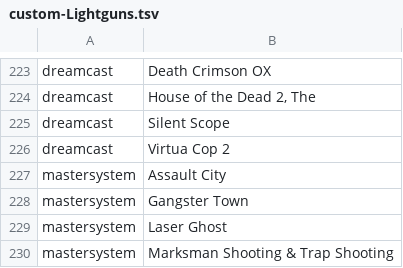
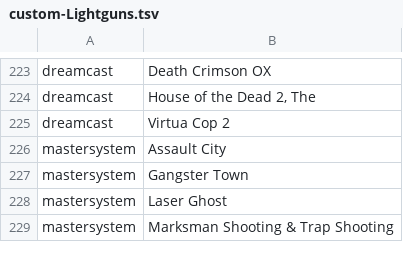
Before and after one commit to Retro-Devils/retrokit, a TSV file: config/emulationstation/collections/custom-Lightguns.tsv, drawn as a sheet; only a part is shown, gaps mark what is left out.

Commit message:
dreamcast: Add support for lightgun configurations, remove non-lightgun games

```diff
--- a/config/emulationstation/collections/custom-Lightguns.tsv
+++ b/config/emulationstation/collections/custom-Lightguns.tsv
@@ -224,3 +224,2 @@ dreamcast	Death Crimson OX
 dreamcast	House of the Dead 2, The
-dreamcast	Silent Scope
 dreamcast	Virtua Cop 2
```
Also changed, not shown: 1 other file.
